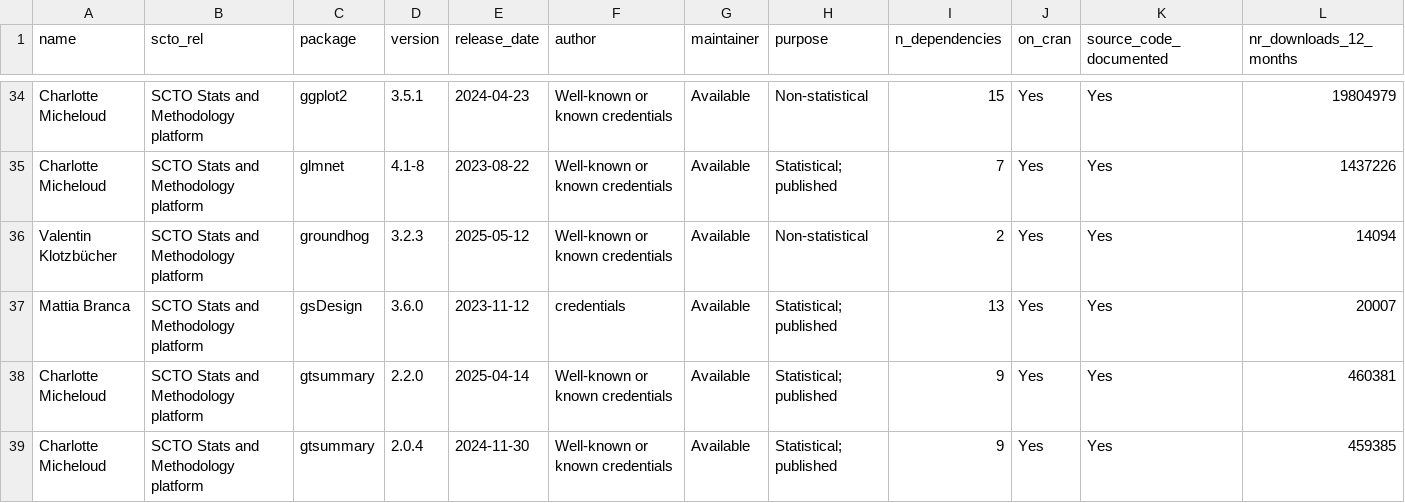
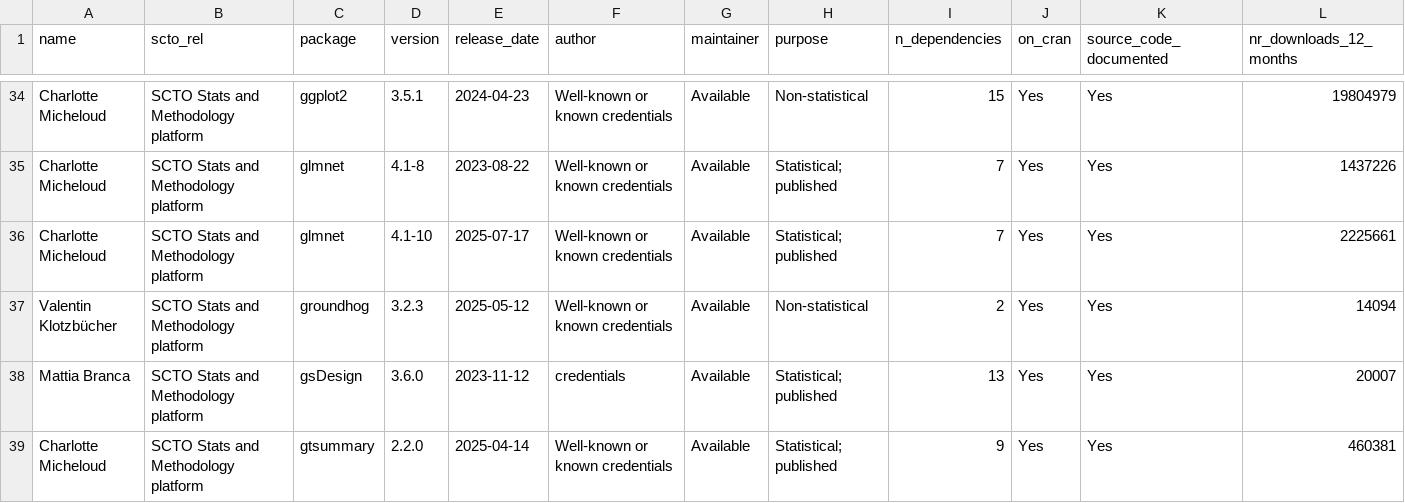
Before and after one commit to SwissClinicalTrialOrganisation/validation_platform, a CSV file: tables/validated_packages.csv, drawn as a sheet; only a part is shown, gaps mark what is left out; the shorter side is filled out with more unchanged rows; rows hold the shown columns only; the diff names each change by its address in the sheet, - before the commit and + after, or states it on an @@ line.

Commit message:
add new packages

```diff
--- a/tables/validated_packages.csv
+++ b/tables/validated_packages.csv
+row 36: Charlotte Micheloud | SCTO Stats and Methodology platform | glmnet | 4.1-10 | 2025-07-17 | Well-known or known credentials | Available | Statistical; published | 7 | Yes | Yes | 2225661
```
